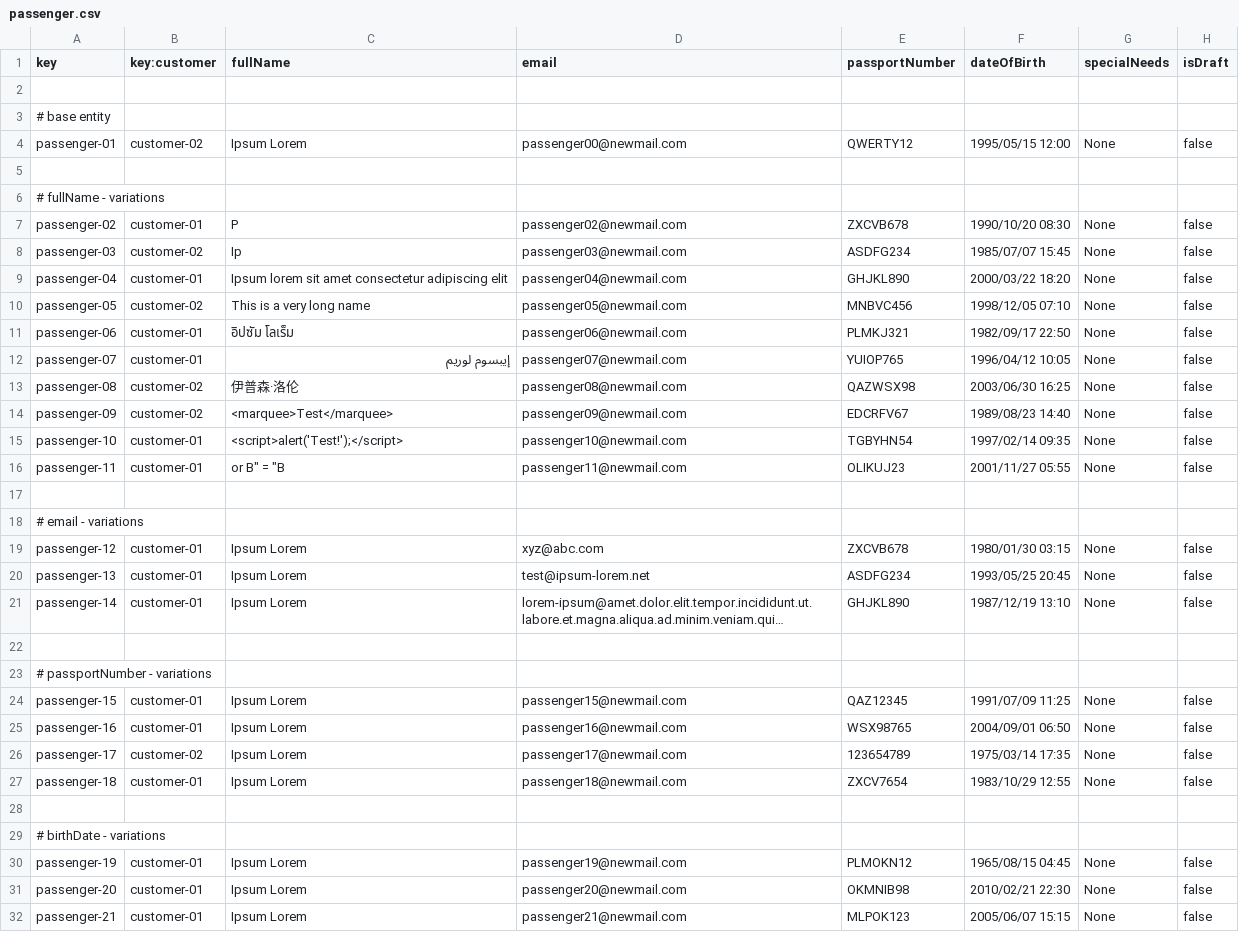
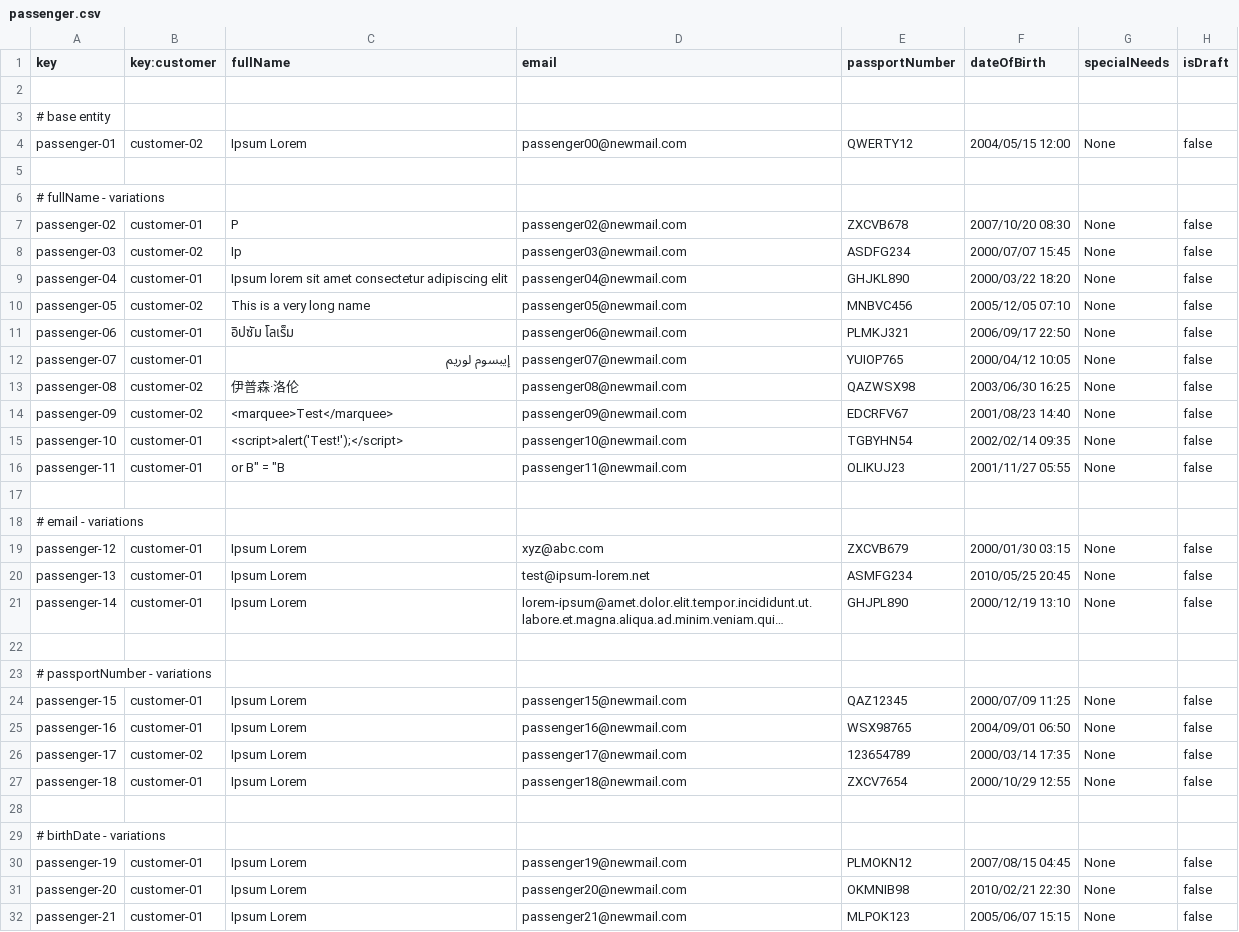
Before and after one commit to rubpergar/Acme-ANS-C3, a CSV file: src/main/resources/WEB-INF/data/sample/passenger.csv, drawn as a sheet; only a part is shown; long unchanged cells end in …; the diff covers the shown part only; the diff names each change by its address in the sheet, - before the commit and + after, or states it on an @@ line.

Commit message:
Validador unique passport

```diff
--- a/src/main/resources/WEB-INF/data/sample/passenger.csv
+++ b/src/main/resources/WEB-INF/data/sample/passenger.csv
-F4 (dateOfBirth): 1995/05/15 12:00
+F4 (dateOfBirth): 2004/05/15 12:00
-F7 (dateOfBirth): 1990/10/20 08:30
+F7 (dateOfBirth): 2007/10/20 08:30
-F8 (dateOfBirth): 1985/07/07 15:45
+F8 (dateOfBirth): 2000/07/07 15:45
-F10 (dateOfBirth): 1998/12/05 07:10
+F10 (dateOfBirth): 2005/12/05 07:10
-F11 (dateOfBirth): 1982/09/17 22:50
+F11 (dateOfBirth): 2006/09/17 22:50
-F12 (dateOfBirth): 1996/04/12 10:05
+F12 (dateOfBirth): 2000/04/12 10:05
-F14 (dateOfBirth): 1989/08/23 14:40
+F14 (dateOfBirth): 2001/08/23 14:40
-F15 (dateOfBirth): 1997/02/14 09:35
+F15 (dateOfBirth): 2002/02/14 09:35
-E19 (passportNumber): ZXCVB678
+E19 (passportNumber): ZXCVB679
-F19 (dateOfBirth): 1980/01/30 03:15
+F19 (dateOfBirth): 2000/01/30 03:15
-E20 (passportNumber): ASDFG234
+E20 (passportNumber): ASMFG234
-F20 (dateOfBirth): 1993/05/25 20:45
+F20 (dateOfBirth): 2010/05/25 20:45
-E21 (passportNumber): GHJKL890
+E21 (passportNumber): GHJPL890
-F21 (dateOfBirth): 1987/12/19 13:10
+F21 (dateOfBirth): 2000/12/19 13:10
-F24 (dateOfBirth): 1991/07/09 11:25
+F24 (dateOfBirth): 2000/07/09 11:25
-F26 (dateOfBirth): 1975/03/14 17:35
+F26 (dateOfBirth): 2000/03/14 17:35
-F27 (dateOfBirth): 1983/10/29 12:55
+F27 (dateOfBirth): 2000/10/29 12:55
-F30 (dateOfBirth): 1965/08/15 04:45
+F30 (dateOfBirth): 2007/08/15 04:45
```
Also changed, not shown: 10 edited cells elsewhere in this file, 6 other files.
